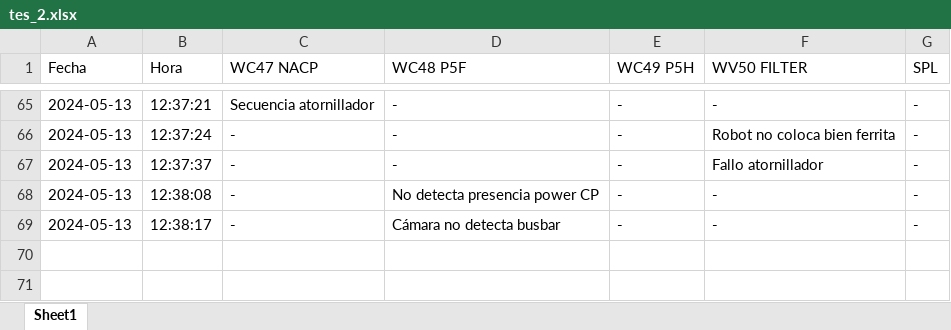
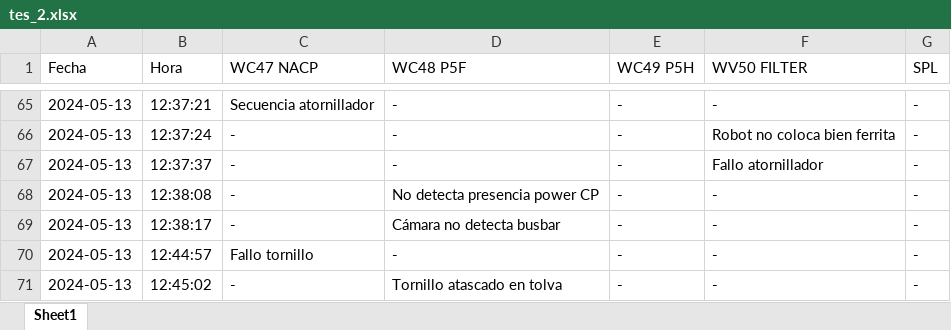
Before and after one commit to guillem-edo/ticket_management__launcher, an Excel workbook: tes_2.xlsx, sheet Sheet1, drawn as a sheet; only a part is shown, gaps mark what is left out; values as stored, in another font and other column widths than the file's, no borders; the diff names each change by its address in the sheet, - before the commit and + after, or states it on an @@ line.

```diff
--- a/tes_2.xlsx (sheet Sheet1)
+++ b/tes_2.xlsx (sheet Sheet1)
+row 70: 2024-05-13 | 12:44:57 | Fallo tornillo | - | - | - | -
+row 71: 2024-05-13 | 12:45:02 | - | Tornillo atascado en tolva | - | - | -
```
Also changed, not shown: 4 other files.
